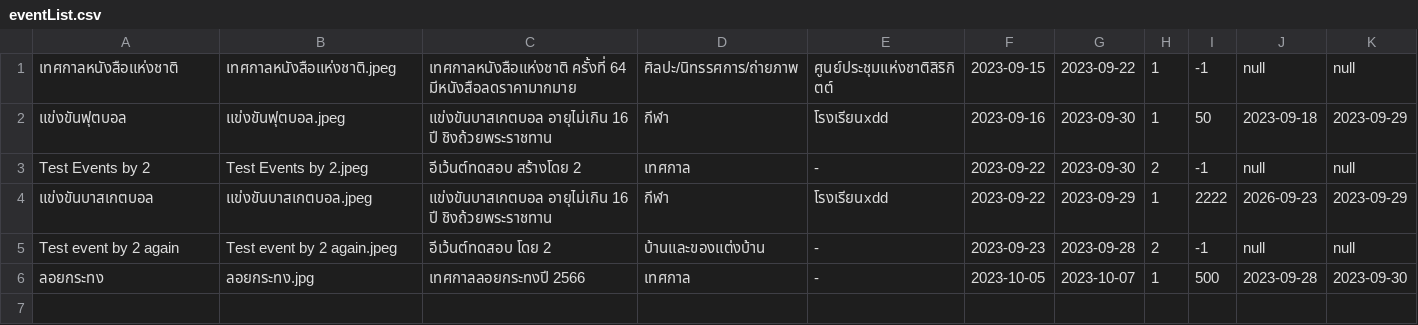
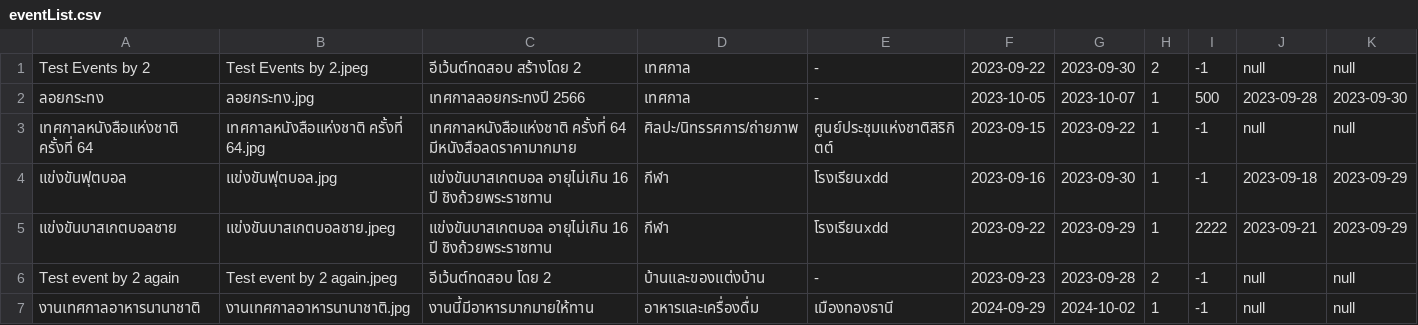
Before and after one commit to newnonsick/CS211-Project, a CSV file: data/eventList.csv, drawn as a sheet.

```diff
--- a/data/eventList.csv
+++ b/data/eventList.csv
@@ -1,6 +1,7 @@
-เทศกาลหนังสือแห่งชาติ,เทศกาลหนังสือแห่งชาติ.jpeg,เทศกาลหนังสือแห่งชาติ ครั้งที่ 64 มีหนังสือลดราคามากมาย,ศิลปะ/นิทรรศการ/ถ่ายภาพ,ศูนย์ประชุมแห่งชาติสิริกิตต์,2023-09-15,2023-09-22,1,-1,null,null
-แข่งขันฟุตบอล,แข่งขันฟุตบอล.jpeg,แข่งขันบาสเกตบอล อายุไม่เกิน 16 ปี ชิงถ้วยพระราชทาน,กีฬา,โรงเรียนxdd,2023-09-16,2023-09-30,1,50,2023-09-18,2023-09-29
 Test Events by 2,Test Events by 2.jpeg,อีเว้นต์ทดสอบ สร้างโดย 2,เทศกาล,-,2023-09-22,2023-09-30,2,-1,null,null
-แข่งขันบาสเกตบอล,แข่งขันบาสเกตบอล.jpeg,แข่งขันบาสเกตบอล อายุไม่เกิน 16 ปี ชิงถ้วยพระราชทาน,กีฬา,โรงเรียนxdd,2023-09-22,2023-09-29,1,2222,2026-09-23,2023-09-29
+ลอยกระทง,ลอยกระทง.jpg,เทศกาลลอยกระทงปี 2566,เทศกาล,-,2023-10-05,2023-10-07,1,500,2023-09-28,2023-09-30
+เทศกาลหนังสือแห่งชาติ ครั้งที่ 64,เทศกาลหนังสือแห่งชาติ ครั้งที่ 64.jpg,เทศกาลหนังสือแห่งชาติ ครั้งที่ 64 มีหนังสือลดราคามากมาย,ศิลปะ/นิทรรศการ/ถ่ายภาพ,ศูนย์ประชุมแห่งชาติสิริกิตต์,2023-09-15,2023-09-22,1,-1,null,null
+แข่งขันฟุตบอล,แข่งขันฟุตบอล.jpg,แข่งขันบาสเกตบอล อายุไม่เกิน 16 ปี ชิงถ้วยพระราชทาน,กีฬา,โรงเรียนxdd,2023-09-16,2023-09-30,1,-1,2023-09-18,2023-09-29
+แข่งขันบาสเกตบอลชาย,แข่งขันบาสเกตบอลชาย.jpeg,แข่งขันบาสเกตบอล อายุไม่เกิน 16 ปี ชิงถ้วยพระราชทาน,กีฬา,โรงเรียนxdd,2023-09-22,2023-09-29,1,2222,2023-09-21,2023-09-29
 Test event by 2 again,Test event by 2 again.jpeg,อีเว้นต์ทดสอบ โดย 2,บ้านและของแต่งบ้าน,-,2023-09-23,2023-09-28,2,-1,null,null
-ลอยกระทง,ลอยกระทง.jpg,เทศกาลลอยกระทงปี 2566,เทศกาล,-,2023-10-05,2023-10-07,1,500,2023-09-28,2023-09-30
+งานเทศกาลอาหารนานาชาติ,งานเทศกาลอาหารนานาชาติ.jpg,งานนี้มีอาหารมากมายให้ทาน,อาหารและเครื่องดื่ม,เมืองทองธานี,2024-09-29,2024-10-02,1,-1,null,null
```
Also changed, not shown: data/logInfo.csv, 19 other files.
